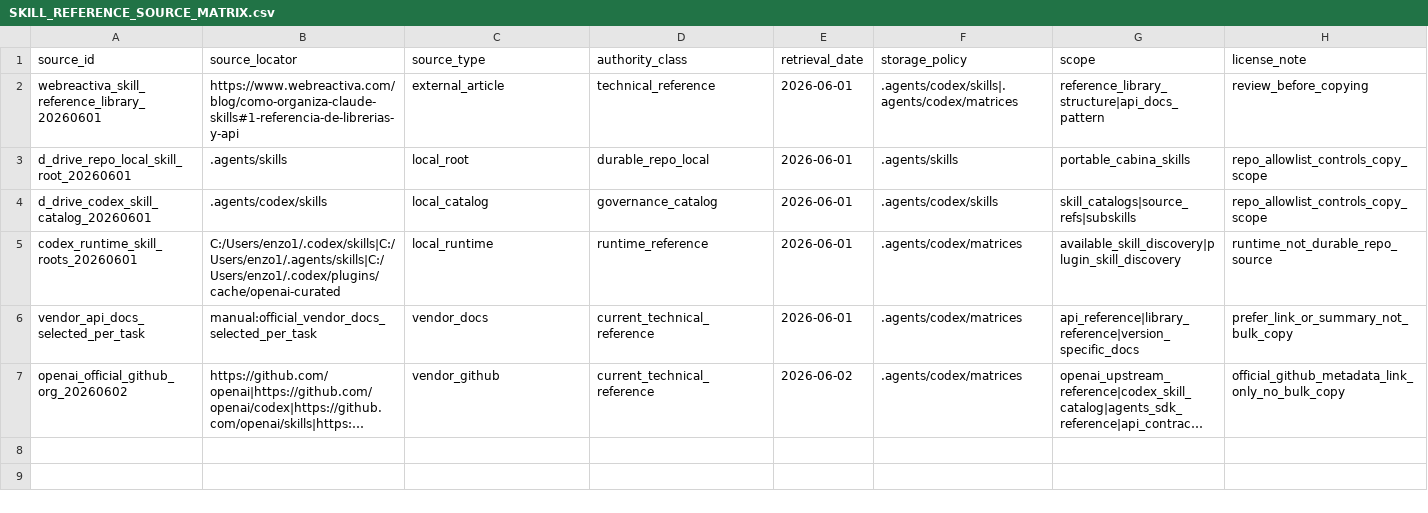
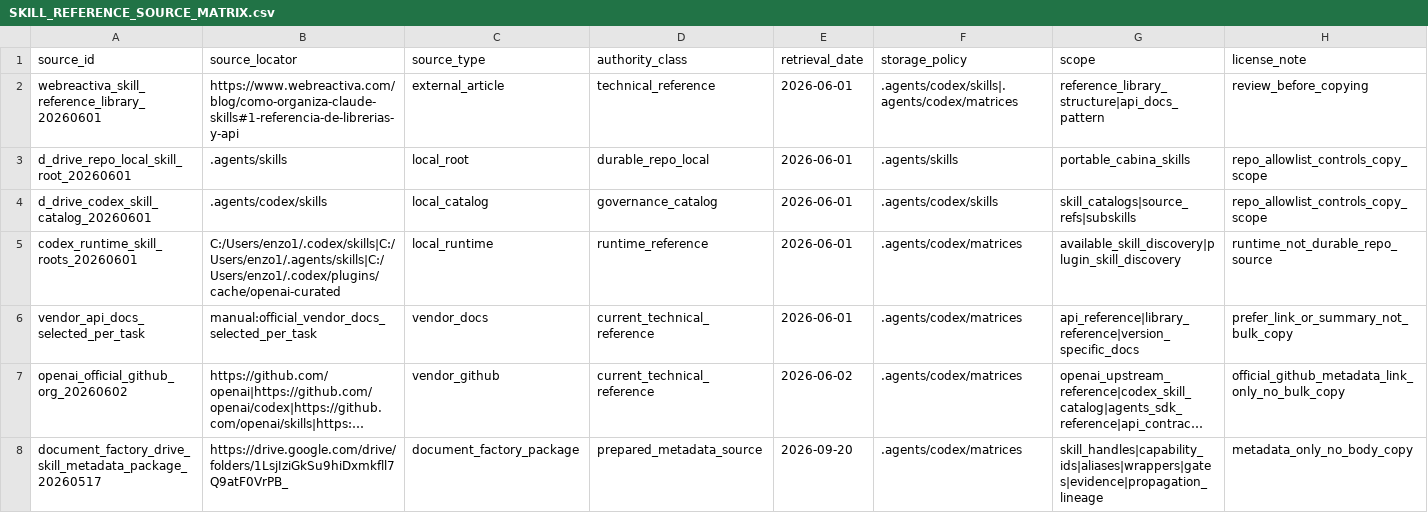
Before and after one commit to universo-rey/cabina-universal-d, a CSV file: .agents/codex/matrices/SKILL_REFERENCE_SOURCE_MATRIX.csv, drawn as a sheet; only a part is shown; long unchanged cells end in …; rows hold the shown columns only; the diff names each change by its address in the sheet, - before the commit and + after, or states it on an @@ line.

Commit message:
docs: register Drive prepared skill metadata source

```diff
--- a/.agents/codex/matrices/SKILL_REFERENCE_SOURCE_MATRIX.csv
+++ b/.agents/codex/matrices/SKILL_REFERENCE_SOURCE_MATRIX.csv
+row 8: document_factory_drive_skill_metadata_package_20260517 | https://drive.google.com/drive/folders/1LsjIziGkSu9hiDxmkfll7Q9atF0VrPB_ | document_factory_package | prepared_metadata_source | 2026-09-20 | .agents/codex/matrices | skill_handles|capability_ids|aliases|wrappers|gates|evidence|propagation_lineage | metadata_only_no_body_copy
```
